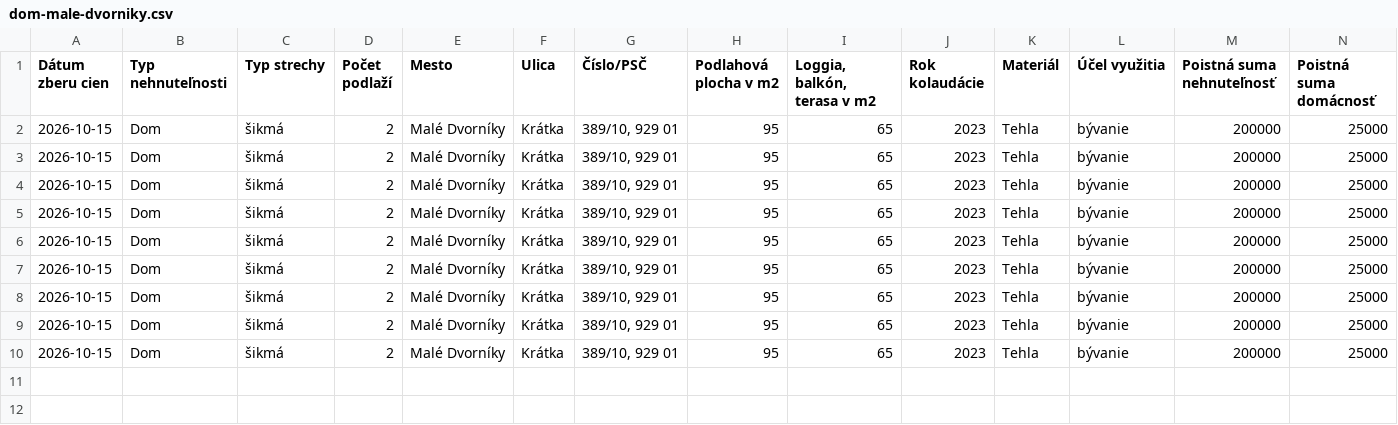
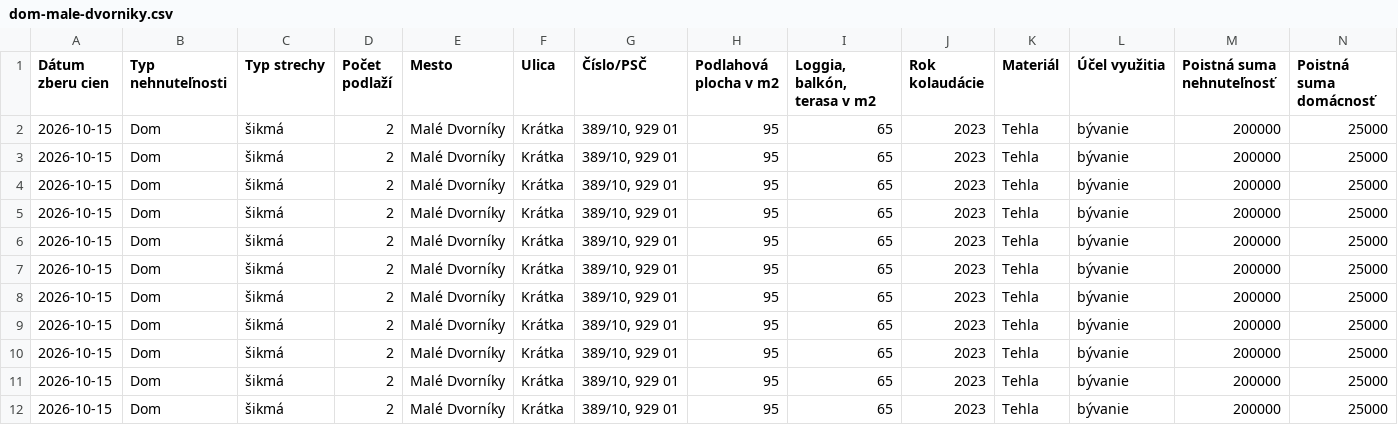
Before and after one commit to kika123-r/Monitoring, a CSV file: data/results/dom-male-dvorniky.csv, drawn as a sheet; only a part is shown; rows hold the shown columns only; the diff names each change by its address in the sheet, - before the commit and + after, or states it on an @@ line.

```diff
--- a/data/results/dom-male-dvorniky.csv
+++ b/data/results/dom-male-dvorniky.csv
+row 11: 2026-10-15 | Dom | šikmá | 2 | Malé Dvorníky | Krátka | 389/10, 929 01 | 95 | 65 | 2023 | Tehla | bývanie | 200000 | 25000
+row 12: 2026-10-15 | Dom | šikmá | 2 | Malé Dvorníky | Krátka | 389/10, 929 01 | 95 | 65 | 2023 | Tehla | bývanie | 200000 | 25000
```
Also changed, not shown: data/results/byt-bratislava.csv, data/results/byt-kosice.csv, 6 other files.
